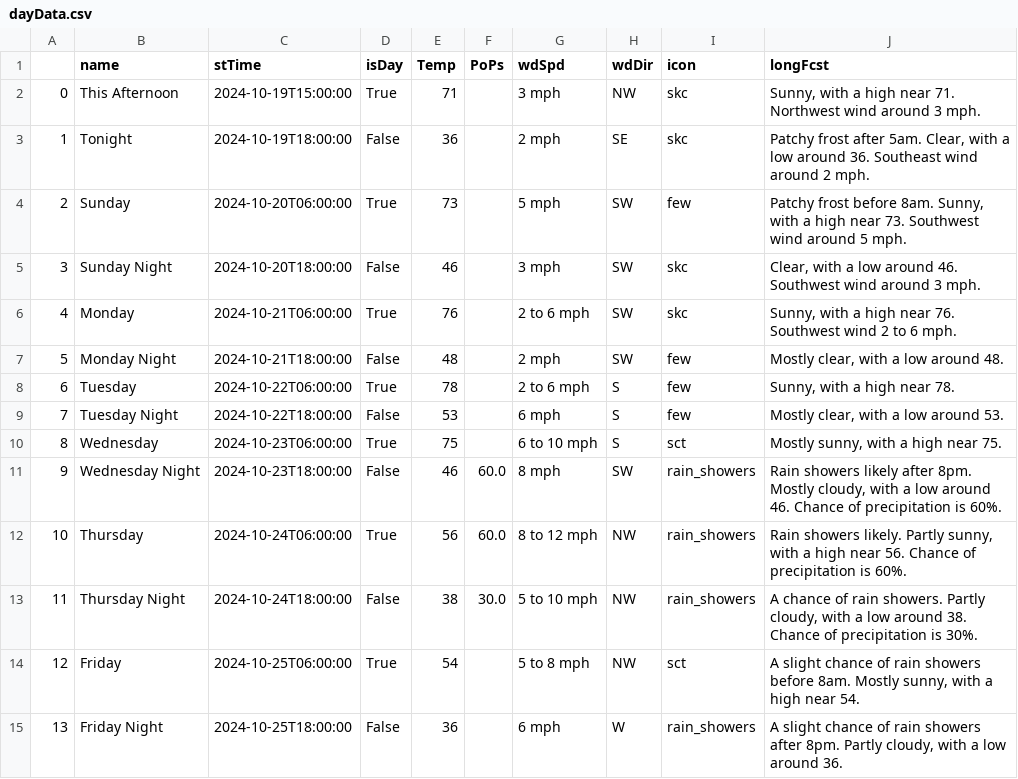
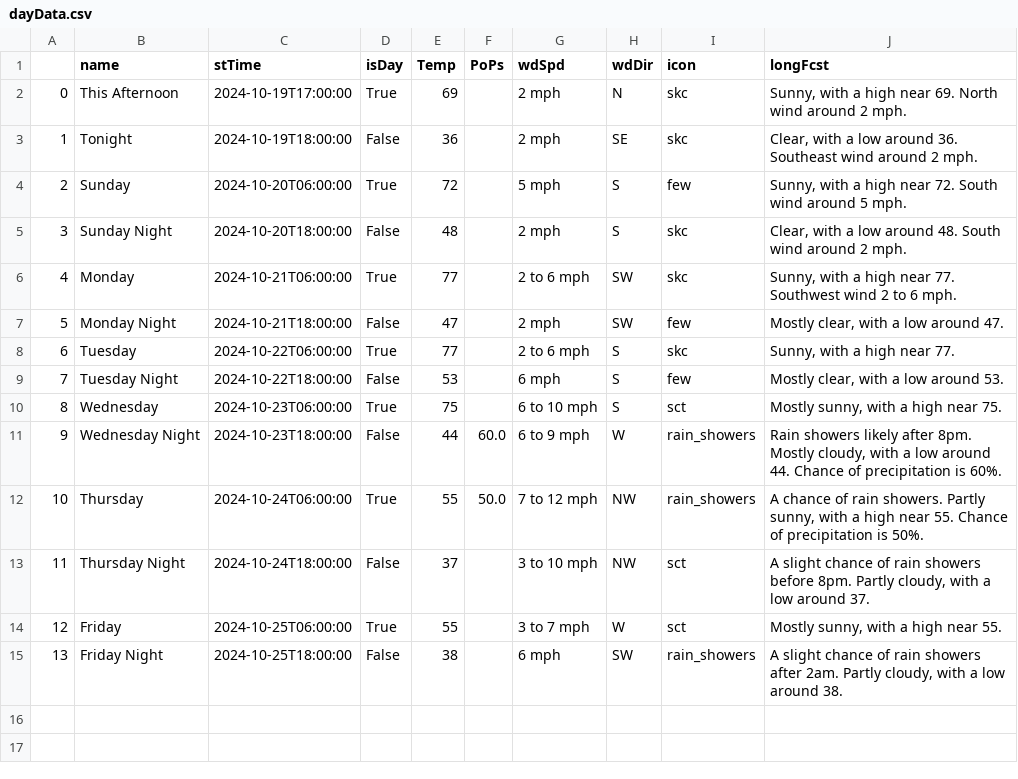
Before and after one commit to avinasharavind/weather-dashboard, a CSV file: static/files/dayData.csv, drawn as a sheet.

```diff
--- a/static/files/dayData.csv
+++ b/static/files/dayData.csv
@@ -1,15 +1,15 @@
 ,name,stTime,isDay,Temp,PoPs,wdSpd,wdDir,icon,longFcst
-0,This Afternoon,2024-10-19T15:00:00,True,71,,3 mph,NW,skc,"Sunny, with a high near 71. Northwest wind around 3 mph."
-1,Tonight,2024-10-19T18:00:00,False,36,,2 mph,SE,skc,"Patchy frost after 5am. Clear, with a low around 36. Southeast wind around 2 mph."
-2,Sunday,2024-10-20T06:00:00,True,73,,5 mph,SW,few,"Patchy frost before 8am. Sunny, with a high near 73. Southwest wind around 5 mph."
-3,Sunday Night,2024-10-20T18:00:00,False,46,,3 mph,SW,skc,"Clear, with a low around 46. Southwest wind around 3 mph."
-4,Monday,2024-10-21T06:00:00,True,76,,2 to 6 mph,SW,skc,"Sunny, with a high near 76. Southwest wind 2 to 6 mph."
-5,Monday Night,2024-10-21T18:00:00,False,48,,2 mph,SW,few,"Mostly clear, with a low around 48."
-6,Tuesday,2024-10-22T06:00:00,True,78,,2 to 6 mph,S,few,"Sunny, with a high near 78."
+0,This Afternoon,2024-10-19T17:00:00,True,69,,2 mph,N,skc,"Sunny, with a high near 69. North wind around 2 mph."
+1,Tonight,2024-10-19T18:00:00,False,36,,2 mph,SE,skc,"Clear, with a low around 36. Southeast wind around 2 mph."
+2,Sunday,2024-10-20T06:00:00,True,72,,5 mph,S,few,"Sunny, with a high near 72. South wind around 5 mph."
+3,Sunday Night,2024-10-20T18:00:00,False,48,,2 mph,S,skc,"Clear, with a low around 48. South wind around 2 mph."
+4,Monday,2024-10-21T06:00:00,True,77,,2 to 6 mph,SW,skc,"Sunny, with a high near 77. Southwest wind 2 to 6 mph."
+5,Monday Night,2024-10-21T18:00:00,False,47,,2 mph,SW,few,"Mostly clear, with a low around 47."
+6,Tuesday,2024-10-22T06:00:00,True,77,,2 to 6 mph,S,skc,"Sunny, with a high near 77."
 7,Tuesday Night,2024-10-22T18:00:00,False,53,,6 mph,S,few,"Mostly clear, with a low around 53."
 8,Wednesday,2024-10-23T06:00:00,True,75,,6 to 10 mph,S,sct,"Mostly sunny, with a high near 75."
-9,Wednesday Night,2024-10-23T18:00:00,False,46,60.0,8 mph,SW,rain_showers,"Rain showers likely after 8pm. Mostly cloudy, with a low around 46. Chance of precipitation is 60%."
-10,Thursday,2024-10-24T06:00:00,True,56,60.0,8 to 12 mph,NW,rain_showers,"Rain showers likely. Partly sunny, with a high near 56. Chance of precipitation is 60%."
-11,Thursday Night,2024-10-24T18:00:00,False,38,30.0,5 to 10 mph,NW,rain_showers,"A chance of rain showers. Partly cloudy, with a low around 38. Chance of precipitation is 30%."
-12,Friday,2024-10-25T06:00:00,True,54,,5 to 8 mph,NW,sct,"A slight chance of rain showers before 8am. Mostly sunny, with a high near 54."
-13,Friday Night,2024-10-25T18:00:00,False,36,,6 mph,W,rain_showers,"A slight chance of rain showers after 8pm. Partly cloudy, with a low around 36."
+9,Wednesday Night,2024-10-23T18:00:00,False,44,60.0,6 to 9 mph,W,rain_showers,"Rain showers likely after 8pm. Mostly cloudy, with a low around 44. Chance of precipitation is 60%."
+10,Thursday,2024-10-24T06:00:00,True,55,50.0,7 to 12 mph,NW,rain_showers,"A chance of rain showers. Partly sunny, with a high near 55. Chance of precipitation is 50%."
+11,Thursday Night,2024-10-24T18:00:00,False,37,,3 to 10 mph,NW,sct,"A slight chance of rain showers before 8pm. Partly cloudy, with a low around 37."
+12,Friday,2024-10-25T06:00:00,True,55,,3 to 7 mph,W,sct,"Mostly sunny, with a high near 55."
+13,Friday Night,2024-10-25T18:00:00,False,38,,6 mph,SW,rain_showers,"A slight chance of rain showers after 2am. Partly cloudy, with a low around 38."
```
Also changed, not shown: static/files/hourData.csv, 3 other files.
